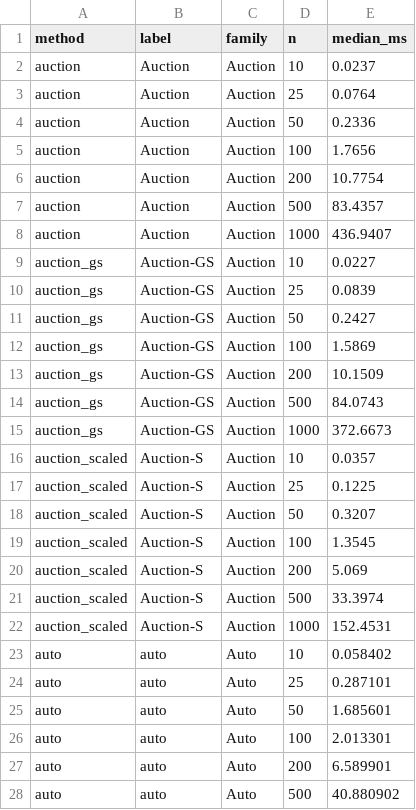
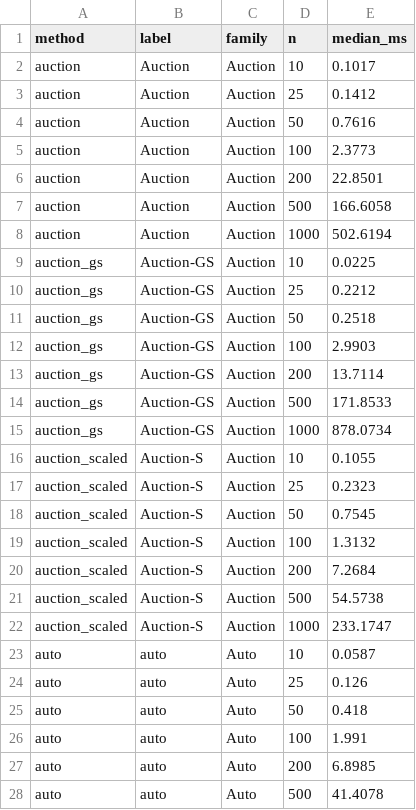
Before and after one commit to gcol33/couplr, a CSV file: paper/benchmark-table.csv, drawn as a sheet; only a part is shown; the diff covers the shown part only.

```diff
--- a/paper/benchmark-table.csv
+++ b/paper/benchmark-table.csv
@@ -1,28 +1,28 @@
 "method","label","family","n","median_ms"
-"auction","Auction","Auction",10,0.0237
-"auction","Auction","Auction",25,0.0764
-"auction","Auction","Auction",50,0.2336
-"auction","Auction","Auction",100,1.7656
-"auction","Auction","Auction",200,10.7754
-"auction","Auction","Auction",500,83.4357
-"auction","Auction","Auction",1000,436.9407
-"auction_gs","Auction-GS","Auction",10,0.0227
-"auction_gs","Auction-GS","Auction",25,0.0839
-"auction_gs","Auction-GS","Auction",50,0.2427
-"auction_gs","Auction-GS","Auction",100,1.5869
-"auction_gs","Auction-GS","Auction",200,10.1509
-"auction_gs","Auction-GS","Auction",500,84.0743
-"auction_gs","Auction-GS","Auction",1000,372.6673
-"auction_scaled","Auction-S","Auction",10,0.0357
-"auction_scaled","Auction-S","Auction",25,0.1225
-"auction_scaled","Auction-S","Auction",50,0.3207
-"auction_scaled","Auction-S","Auction",100,1.3545
-"auction_scaled","Auction-S","Auction",200,5.069
-"auction_scaled","Auction-S","Auction",500,33.3974
-"auction_scaled","Auction-S","Auction",1000,152.4531
-"auto","auto","Auto",10,0.058402
-"auto","auto","Auto",25,0.287101
-"auto","auto","Auto",50,1.685601
-"auto","auto","Auto",100,2.013301
-"auto","auto","Auto",200,6.589901
-"auto","auto","Auto",500,40.880902
+"auction","Auction","Auction",10,0.1017
+"auction","Auction","Auction",25,0.1412
+"auction","Auction","Auction",50,0.7616
+"auction","Auction","Auction",100,2.3773
+"auction","Auction","Auction",200,22.8501
+"auction","Auction","Auction",500,166.6058
+"auction","Auction","Auction",1000,502.6194
+"auction_gs","Auction-GS","Auction",10,0.0225
+"auction_gs","Auction-GS","Auction",25,0.2212
+"auction_gs","Auction-GS","Auction",50,0.2518
+"auction_gs","Auction-GS","Auction",100,2.9903
+"auction_gs","Auction-GS","Auction",200,13.7114
+"auction_gs","Auction-GS","Auction",500,171.8533
+"auction_gs","Auction-GS","Auction",1000,878.0734
+"auction_scaled","Auction-S","Auction",10,0.1055
+"auction_scaled","Auction-S","Auction",25,0.2323
+"auction_scaled","Auction-S","Auction",50,0.7545
+"auction_scaled","Auction-S","Auction",100,1.3132
+"auction_scaled","Auction-S","Auction",200,7.2684
+"auction_scaled","Auction-S","Auction",500,54.5738
+"auction_scaled","Auction-S","Auction",1000,233.1747
+"auto","auto","Auto",10,0.0587
+"auto","auto","Auto",25,0.126
+"auto","auto","Auto",50,0.418
+"auto","auto","Auto",100,1.991
+"auto","auto","Auto",200,6.8985
+"auto","auto","Auto",500,41.4078
```
Also changed, not shown: 110 edited cells elsewhere in this file, paper/scaling-results.csv, 3 other files.
